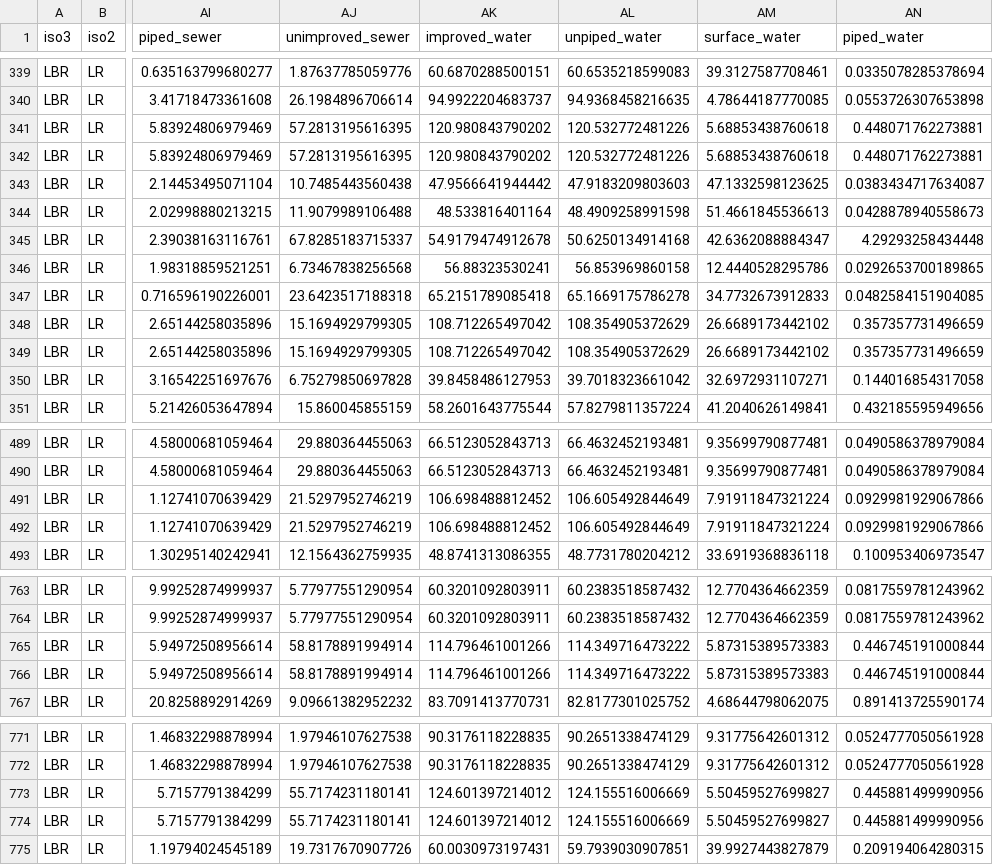
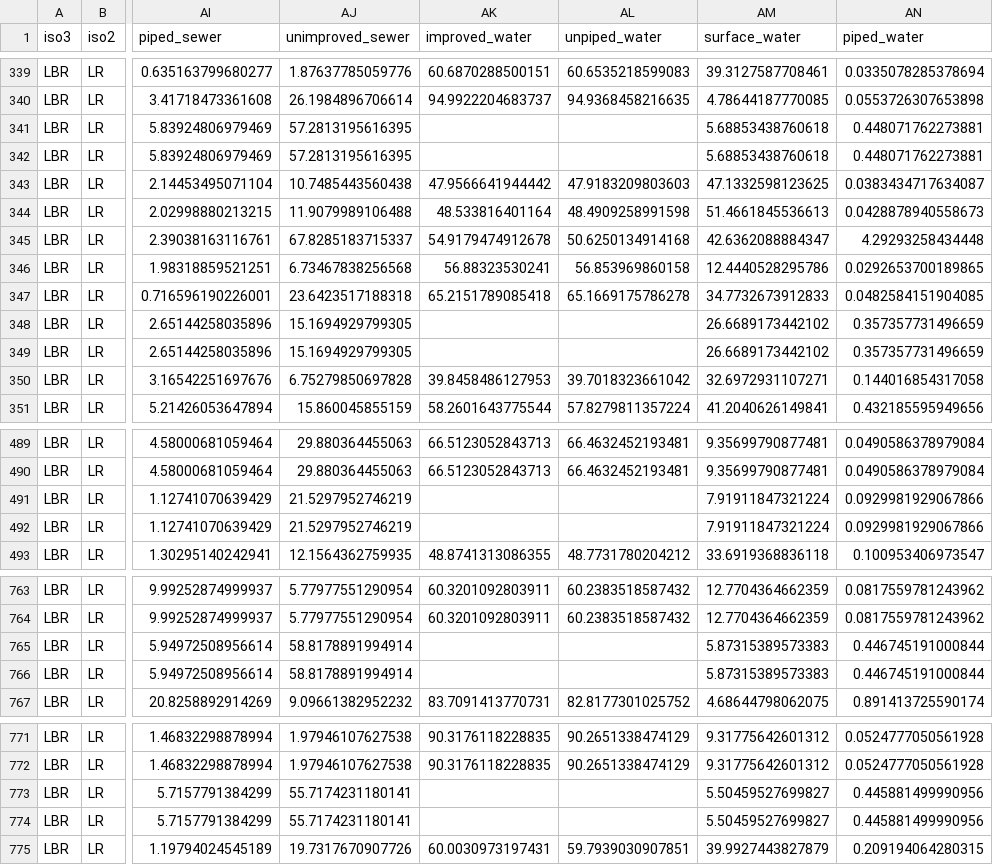
Before and after one commit to helminthiases/cartography, a CSV file: warehouse/features/elevation/LR.csv, drawn as a sheet; only a part is shown, gaps mark what is left out; the diff covers the shown part only; the diff names each change by its address in the sheet, - before the commit and + after, or states it on an @@ line.

```diff
--- a/warehouse/features/elevation/LR.csv
+++ b/warehouse/features/elevation/LR.csv
-AK341:AK342 (improved_water): 120.980843790202
+AK341:AK342 (improved_water): (empty)
-AL341:AL342 (unpiped_water): 120.532772481226
+AL341:AL342 (unpiped_water): (empty)
-AK348:AK349 (improved_water): 108.712265497042
+AK348:AK349 (improved_water): (empty)
-AL348:AL349 (unpiped_water): 108.354905372629
+AL348:AL349 (unpiped_water): (empty)
-AK491:AK492 (improved_water): 106.698488812452
+AK491:AK492 (improved_water): (empty)
-AL491:AL492 (unpiped_water): 106.605492844649
+AL491:AL492 (unpiped_water): (empty)
-AK765:AK766 (improved_water): 114.796461001266
+AK765:AK766 (improved_water): (empty)
-AL765:AL766 (unpiped_water): 114.349716473222
+AL765:AL766 (unpiped_water): (empty)
-AK773:AK774 (improved_water): 124.601397214012
+AK773:AK774 (improved_water): (empty)
-AL773:AL774 (unpiped_water): 124.155516006669
+AL773:AL774 (unpiped_water): (empty)
```
Also changed, not shown: 17 edited cells elsewhere in this file, warehouse/features/elevation/CI.csv, warehouse/features/elevation/GM.csv, 25 other files.
